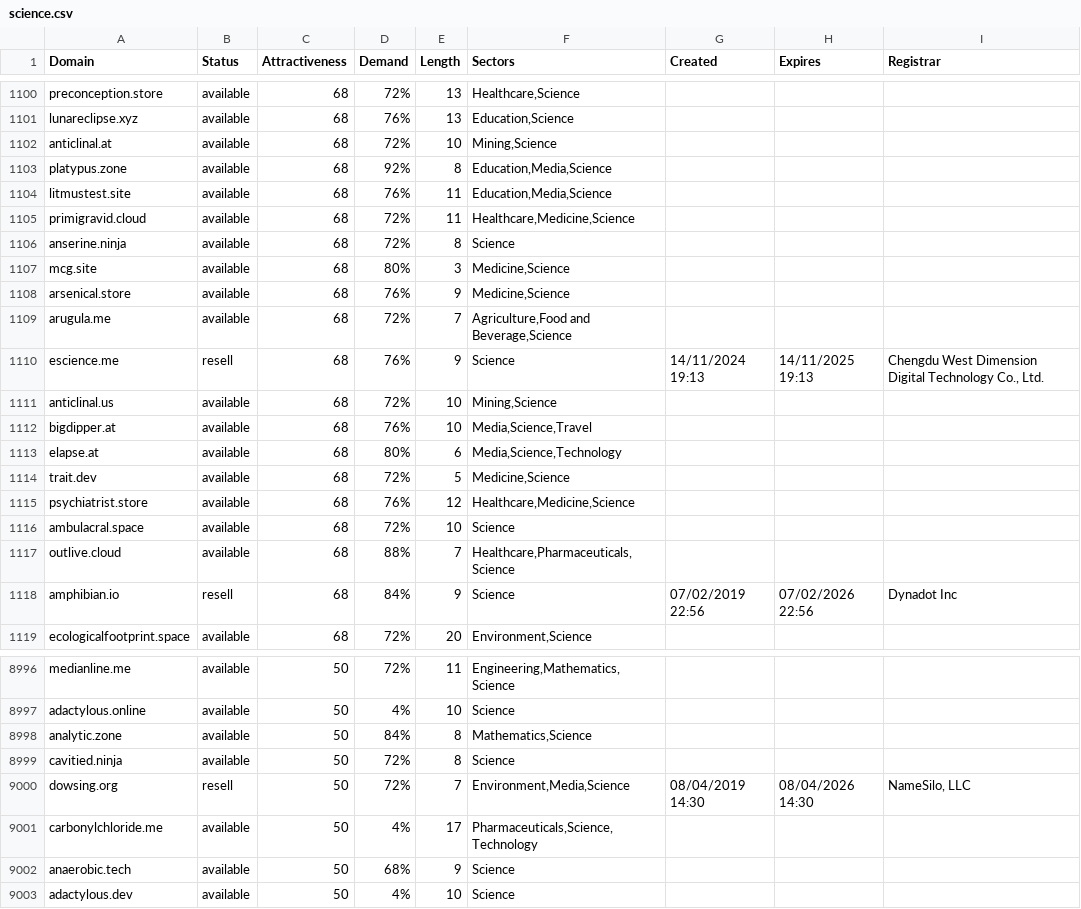
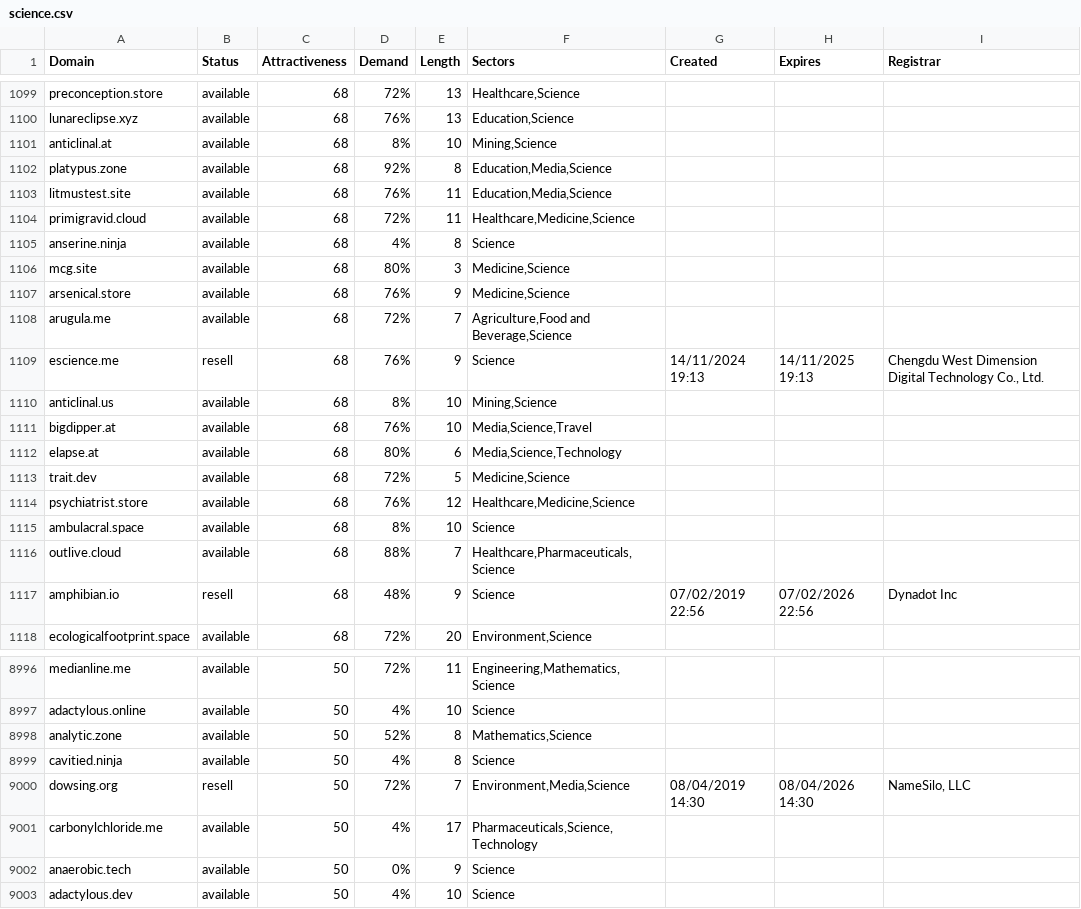
Before and after one commit to UniqueDomains/science-oneword-domains, a CSV file: science.csv, drawn as a sheet; only a part is shown, gaps mark what is left out; the diff covers the shown part only.

```diff
--- a/science.csv
+++ b/science.csv
@@ -1101,3 +1100,3 @@ preconception.store,available,68,72%,13,"Healthcare,Science",,,
 lunareclipse.xyz,available,68,76%,13,"Education,Science",,,
-anticlinal.at,available,68,72%,10,"Mining,Science",,,
+anticlinal.at,available,68,8%,10,"Mining,Science",,,
 platypus.zone,available,68,92%,8,"Education,Media,Science",,,
@@ -1105,3 +1104,3 @@ litmustest.site,available,68,76%,11,"Education,Media,Science",,,
 primigravid.cloud,available,68,72%,11,"Healthcare,Medicine,Science",,,
-anserine.ninja,available,68,72%,8,Science,,,
+anserine.ninja,available,68,4%,8,Science,,,
 mcg.site,available,68,80%,3,"Medicine,Science",,,
@@ -1110,3 +1109,3 @@ arugula.me,available,68,72%,7,"Agriculture,Food and Beverage,Science",,,
 escience.me,resell,68,76%,9,Science,14/11/2024 19:13,14/11/2025 19:13,"Chengdu West Dimension Digital Technology Co., Ltd."
-anticlinal.us,available,68,72%,10,"Mining,Science",,,
+anticlinal.us,available,68,8%,10,"Mining,Science",,,
 bigdipper.at,available,68,76%,10,"Media,Science,Travel",,,
@@ -1115,5 +1114,5 @@ trait.dev,available,68,72%,5,"Medicine,Science",,,
 psychiatrist.store,available,68,76%,12,"Healthcare,Medicine,Science",,,
-ambulacral.space,available,68,72%,10,Science,,,
+ambulacral.space,available,68,8%,10,Science,,,
 outlive.cloud,available,68,88%,7,"Healthcare,Pharmaceuticals,Science",,,
-amphibian.io,resell,68,84%,9,Science,07/02/2019 22:56,07/02/2026 22:56,Dynadot Inc
+amphibian.io,resell,68,48%,9,Science,07/02/2019 22:56,07/02/2026 22:56,Dynadot Inc
 ecologicalfootprint.space,available,68,72%,20,"Environment,Science",,,
@@ -8997,7 +8997,7 @@ medianline.me,available,50,72%,11,"Engineering,Mathematics,Science",,,
 adactylous.online,available,50,4%,10,Science,,,
-analytic.zone,available,50,84%,8,"Mathematics,Science",,,
-cavitied.ninja,available,50,72%,8,Science,,,
+analytic.zone,available,50,52%,8,"Mathematics,Science",,,
+cavitied.ninja,available,50,4%,8,Science,,,
 dowsing.org,resell,50,72%,7,"Environment,Media,Science",08/04/2019 14:30,08/04/2026 14:30,"NameSilo, LLC"
 carbonylchloride.me,available,50,4%,17,"Pharmaceuticals,Science,Technology",,,
-anaerobic.tech,available,50,68%,9,Science,,,
+anaerobic.tech,available,50,0%,9,Science,,,
 adactylous.dev,available,50,4%,10,Science,,,
```
Also changed, not shown: 2 added rows, 2 removed rows and 117 edited cells elsewhere in this file, 2 other files.
